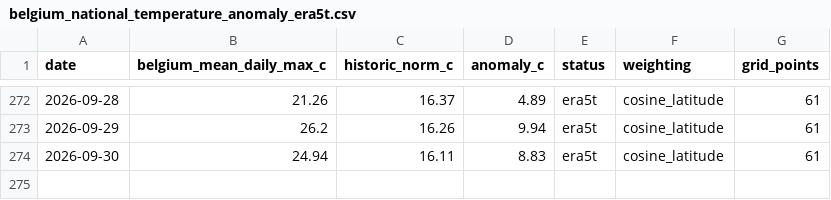
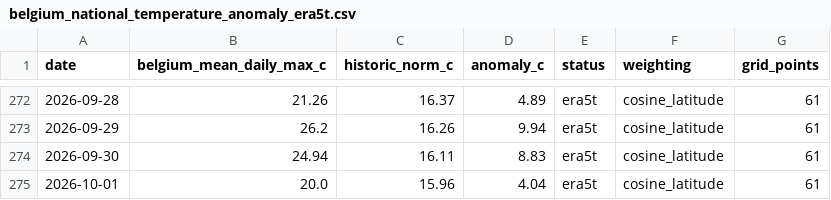
Before and after one commit to bartdeneveds-blip/belgium-national-temperature-monitor, a CSV file: data/belgium_national_temperature_anomaly_era5t.csv, drawn as a sheet; only a part is shown, gaps mark what is left out; the diff names each change by its address in the sheet, - before the commit and + after, or states it on an @@ line.

```diff
--- a/data/belgium_national_temperature_anomaly_era5t.csv
+++ b/data/belgium_national_temperature_anomaly_era5t.csv
+row 275: 2026-10-01 | 20.0 | 15.96 | 4.04 | era5t | cosine_latitude | 61
```
